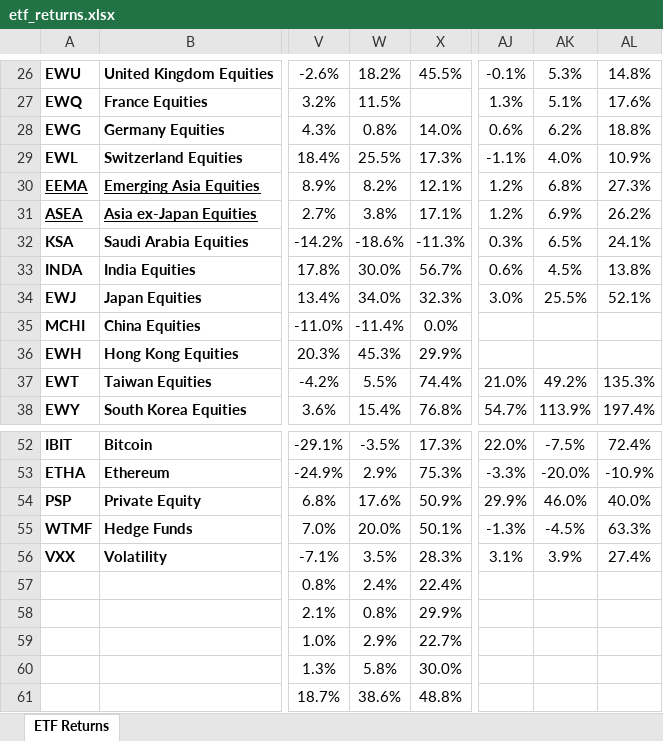
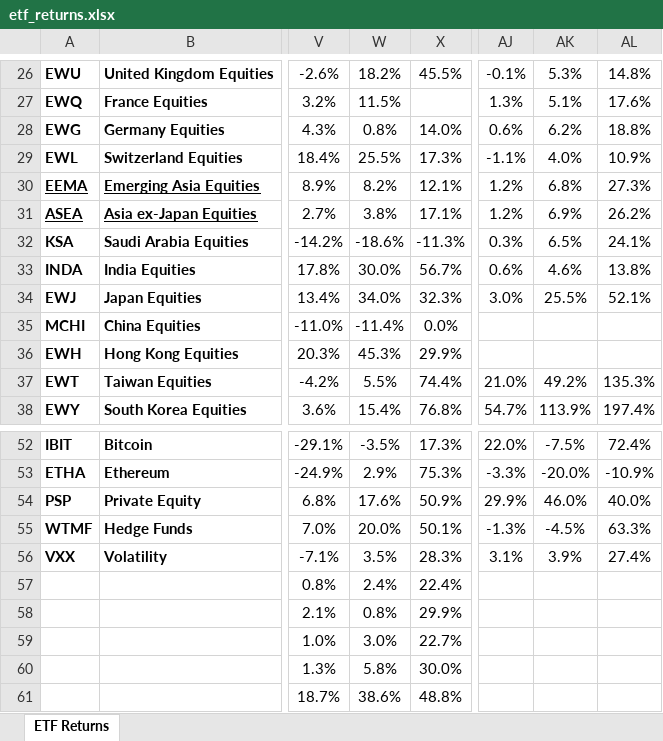
Before and after one commit to AguilarMike/marketobservatory, an Excel workbook: etf_returns.xlsx, sheet ETF Returns, drawn as a sheet; only a part is shown, gaps mark what is left out; values as stored, in another font and other column widths than the file's, no borders; conditional formats not drawn; the diff names each change by its address in the sheet, - before the commit and + after, or states it on an @@ line.

```diff
--- a/etf_returns.xlsx (sheet ETF Returns)
+++ b/etf_returns.xlsx (sheet ETF Returns)
-AK33: 4.5%
+AK33: 4.6%
-W59: 2.9%
+W59: 3.0%
```
